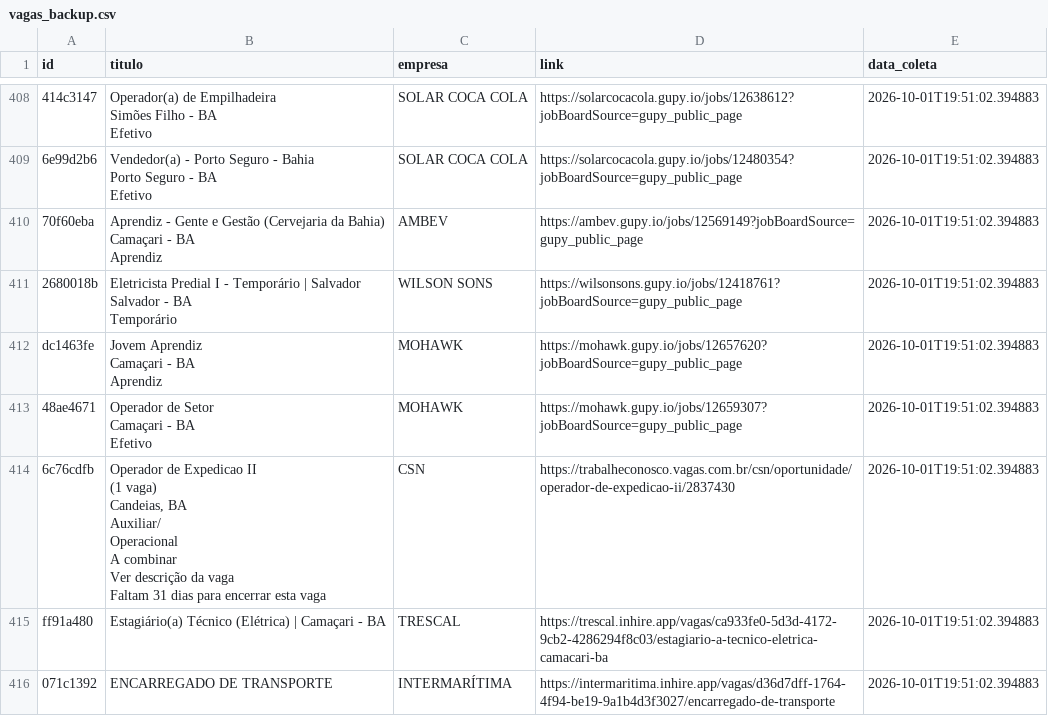
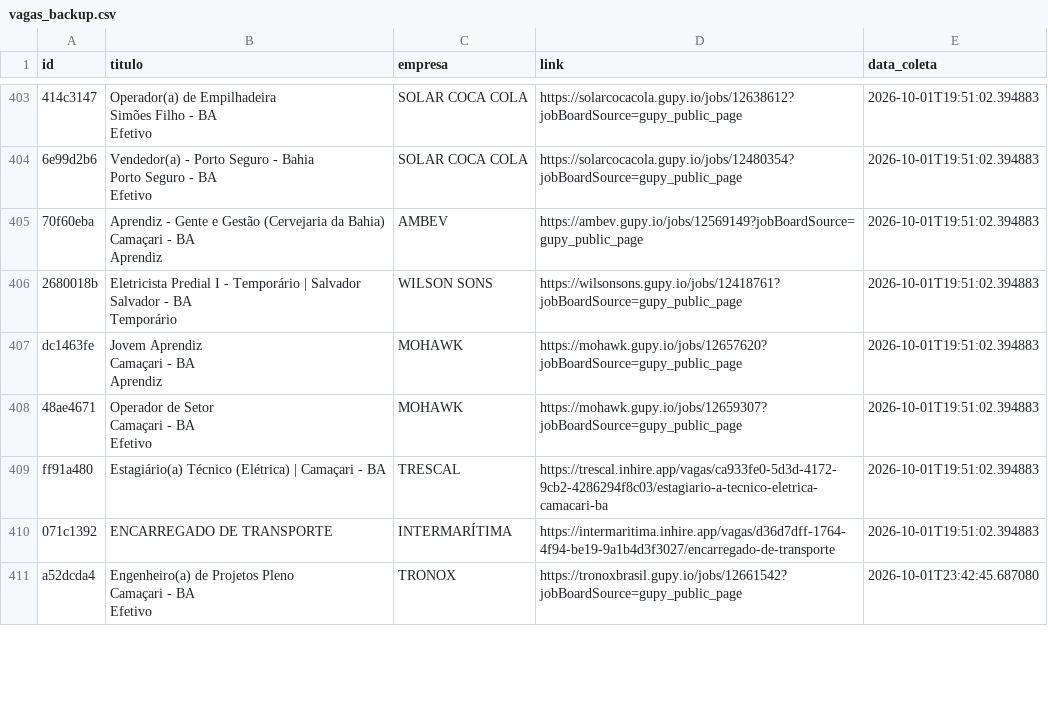
Before and after one commit to AndreyCarlos07/central-vagas, a CSV file: vagas_backup.csv, drawn as a sheet; only a part is shown, gaps mark what is left out; the diff covers the shown part only.

Commit message:
Backup automático vagas.csv

```diff
--- a/vagas_backup.csv
+++ b/vagas_backup.csv
@@ -906,16 +899,6 @@ Camaçari - BA
 Efetivo",MOHAWK,https://mohawk.gupy.io/jobs/12659307?jobBoardSource=gupy_public_page,2026-10-01T19:51:02.394883
-6c76cdfb,"Operador de Expedicao II
-(1 vaga)
-
-Candeias, BA
-
-Auxiliar/
-Operacional
-
-A combinar
-
-Ver descrição da vaga
-
- Faltam 31 dias para encerrar esta vaga",CSN,https://trabalheconosco.vagas.com.br/csn/oportunidade/operador-de-expedicao-ii/2837430,2026-10-01T19:51:02.394883
 ff91a480,Estagiário(a) Técnico (Elétrica) | Camaçari - BA,TRESCAL,https://trescal.inhire.app/vagas/ca933fe0-5d3d-4172-9cb2-4286294f8c03/estagiario-a-tecnico-eletrica-camacari-ba,2026-10-01T19:51:02.394883
 071c1392,ENCARREGADO DE TRANSPORTE,INTERMARÍTIMA,https://intermaritima.inhire.app/vagas/d36d7dff-1764-4f94-be19-9a1b4d3f3027/encarregado-de-transporte,2026-10-01T19:51:02.394883
+a52dcda4,"Engenheiro(a) de Projetos Pleno
+Camaçari - BA
+Efetivo",TRONOX,https://tronoxbrasil.gupy.io/jobs/12661542?jobBoardSource=gupy_public_page,2026-10-01T23:42:45.687080
```
Also changed, not shown: 3 added rows and 5 removed rows elsewhere in this file.
